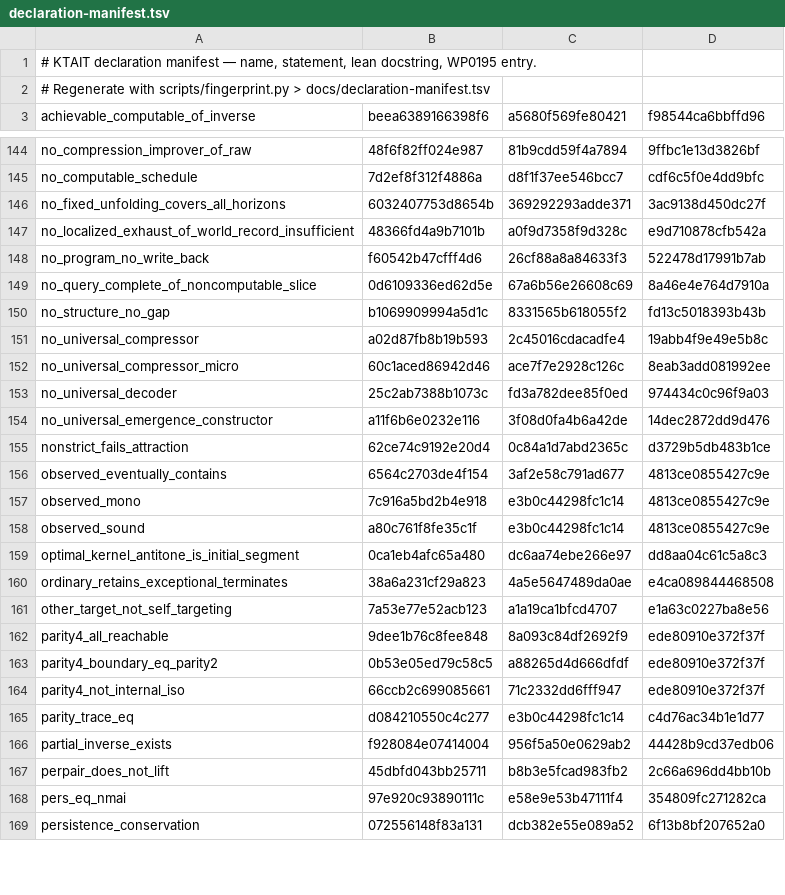
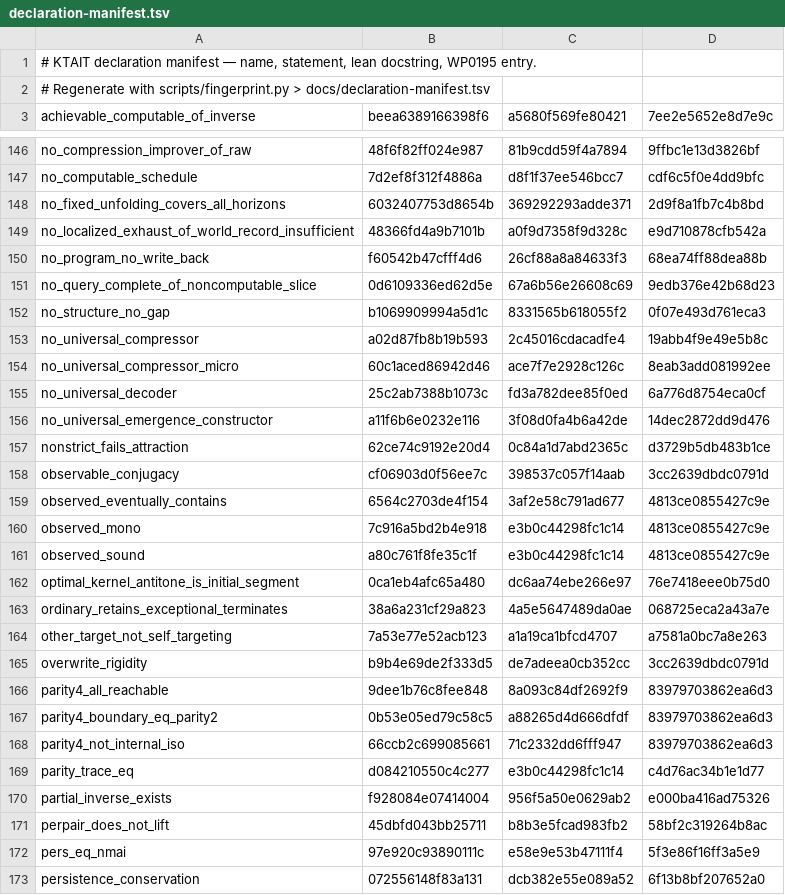
Before and after one commit to giulioruffini/KTAIT, a TSV file: docs/declaration-manifest.tsv, drawn as a sheet; only a part is shown, gaps mark what is left out; the diff covers the shown part only.

```diff
--- a/docs/declaration-manifest.tsv
+++ b/docs/declaration-manifest.tsv
@@ -2,2 +2,2 @@
 # Regenerate with scripts/fingerprint.py > docs/declaration-manifest.tsv
-achievable_computable_of_inverse	beea6389166398f6	a5680f569fe80421	f98544ca6bbffd96
+achievable_computable_of_inverse	beea6389166398f6	a5680f569fe80421	7ee2e5652e8d7e9c
@@ -145,12 +147,13 @@ no_compression_improver_of_raw	48f6f82ff024e987	81b9cdd59f4a7894	9ffbc1e13d3826b
 no_computable_schedule	7d2ef8f312f4886a	d8f1f37ee546bcc7	cdf6c5f0e4dd9bfc
-no_fixed_unfolding_covers_all_horizons	6032407753d8654b	369292293adde371	3ac9138d450dc27f
+no_fixed_unfolding_covers_all_horizons	6032407753d8654b	369292293adde371	2d9f8a1fb7c4b8bd
 no_localized_exhaust_of_world_record_insufficient	48366fd4a9b7101b	a0f9d7358f9d328c	e9d710878cfb542a
-no_program_no_write_back	f60542b47cfff4d6	26cf88a8a84633f3	522478d17991b7ab
-no_query_complete_of_noncomputable_slice	0d6109336ed62d5e	67a6b56e26608c69	8a46e4e764d7910a
-no_structure_no_gap	b1069909994a5d1c	8331565b618055f2	fd13c5018393b43b
+no_program_no_write_back	f60542b47cfff4d6	26cf88a8a84633f3	68ea74ff88dea88b
+no_query_complete_of_noncomputable_slice	0d6109336ed62d5e	67a6b56e26608c69	9edb376e42b68d23
+no_structure_no_gap	b1069909994a5d1c	8331565b618055f2	0f07e493d761eca3
 no_universal_compressor	a02d87fb8b19b593	2c45016cdacadfe4	19abb4f9e49e5b8c
 no_universal_compressor_micro	60c1aced86942d46	ace7f7e2928c126c	8eab3add081992ee
-no_universal_decoder	25c2ab7388b1073c	fd3a782dee85f0ed	974434c0c96f9a03
+no_universal_decoder	25c2ab7388b1073c	fd3a782dee85f0ed	6a776d8754eca0cf
 no_universal_emergence_constructor	a11f6b6e0232e116	3f08d0fa4b6a42de	14dec2872dd9d476
 nonstrict_fails_attraction	62ce74c9192e20d4	0c84a1d7abd2365c	d3729b5db483b1ce
+observable_conjugacy	cf06903d0f56ee7c	398537c057f14aab	3cc2639dbdc0791d
 observed_eventually_contains	6564c2703de4f154	3af2e58c791ad677	4813ce0855427c9e
@@ -158,12 +161,13 @@ observed_mono	7c916a5bd2b4e918	e3b0c44298fc1c14	4813ce0855427c9e
 observed_sound	a80c761f8fe35c1f	e3b0c44298fc1c14	4813ce0855427c9e
-optimal_kernel_antitone_is_initial_segment	0ca1eb4afc65a480	dc6aa74ebe266e97	dd8aa04c61c5a8c3
-ordinary_retains_exceptional_terminates	38a6a231cf29a823	4a5e5647489da0ae	e4ca089844468508
-other_target_not_self_targeting	7a53e77e52acb123	a1a19ca1bfcd4707	e1a63c0227ba8e56
-parity4_all_reachable	9dee1b76c8fee848	8a093c84df2692f9	ede80910e372f37f
-parity4_boundary_eq_parity2	0b53e05ed79c58c5	a88265d4d666dfdf	ede80910e372f37f
-parity4_not_internal_iso	66ccb2c699085661	71c2332dd6fff947	ede80910e372f37f
+optimal_kernel_antitone_is_initial_segment	0ca1eb4afc65a480	dc6aa74ebe266e97	76e7418eee0b75d0
+ordinary_retains_exceptional_terminates	38a6a231cf29a823	4a5e5647489da0ae	068725eca2a43a7e
+other_target_not_self_targeting	7a53e77e52acb123	a1a19ca1bfcd4707	a7581a0bc7a8e263
+overwrite_rigidity	b9b4e69de2f333d5	de7adeea0cb352cc	3cc2639dbdc0791d
+parity4_all_reachable	9dee1b76c8fee848	8a093c84df2692f9	83979703862ea6d3
+parity4_boundary_eq_parity2	0b53e05ed79c58c5	a88265d4d666dfdf	83979703862ea6d3
+parity4_not_internal_iso	66ccb2c699085661	71c2332dd6fff947	83979703862ea6d3
 parity_trace_eq	d084210550c4c277	e3b0c44298fc1c14	c4d76ac34b1e1d77
-partial_inverse_exists	f928084e07414004	956f5a50e0629ab2	44428b9cd37edb06
-perpair_does_not_lift	45dbfd043bb25711	b8b3e5fcad983fb2	2c66a696dd4bb10b
-pers_eq_nmai	97e920c93890111c	e58e9e53b47111f4	354809fc271282ca
+partial_inverse_exists	f928084e07414004	956f5a50e0629ab2	e000ba416ad75326
+perpair_does_not_lift	45dbfd043bb25711	b8b3e5fcad983fb2	58bf2c319264b8ac
+pers_eq_nmai	97e920c93890111c	e58e9e53b47111f4	5f3e86f16ff3a5e9
 persistence_conservation	072556148f83a131	dcb382e55e089a52	6f13b8bf207652a0
```
Also changed, not shown: 3 added rows and 104 edited cells elsewhere in this file, 6 other files.
